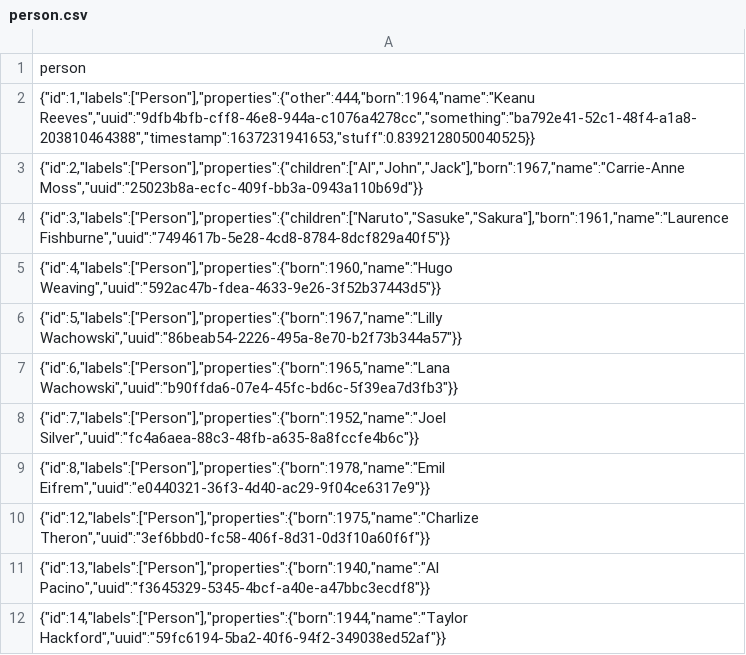
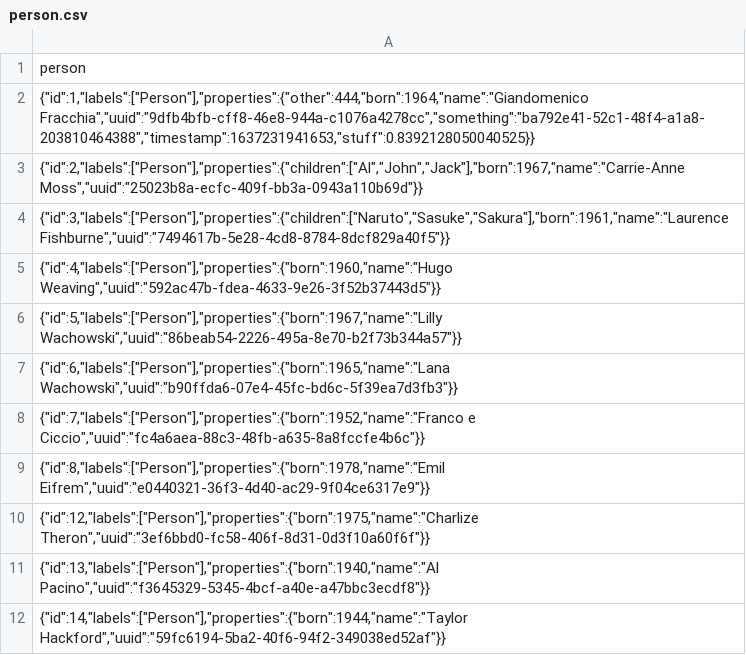
Before and after one commit to larusba/apoc-academy, a CSV file: neo4j/import/person.csv, drawn as a sheet; only a part is shown.

```diff
--- a/neo4j/import/person.csv
+++ b/neo4j/import/person.csv
@@ -1,3 +1,3 @@
 "person"
-"{""id"":1,""labels"":[""Person""],""properties"":{""other"":444,""born"":1964,""name"":""Keanu Reeves"",""uuid"":""9dfb4bfb-cff8-46e8-944a-c1076a4278cc"",""something"":""ba792e41-52c1-48f4-a1a8-203810464388"",""timestamp"":1637231941653,""stuff"":0.8392128050040525}}"
+"{""id"":1,""labels"":[""Person""],""properties"":{""other"":444,""born"":1964,""name"":""Giandomenico Fracchia"",""uuid"":""9dfb4bfb-cff8-46e8-944a-c1076a4278cc"",""something"":""ba792e41-52c1-48f4-a1a8-203810464388"",""timestamp"":1637231941653,""stuff"":0.8392128050040525}}"
 "{""id"":2,""labels"":[""Person""],""properties"":{""children"":[""Al"",""John"",""Jack""],""born"":1967,""name"":""Carrie-Anne Moss"",""uuid"":""25023b8a-ecfc-409f-bb3a-0943a110b69d""}}"
@@ -7,3 +7,3 @@
 "{""id"":6,""labels"":[""Person""],""properties"":{""born"":1965,""name"":""Lana Wachowski"",""uuid"":""b90ffda6-07e4-45fc-bd6c-5f39ea7d3fb3""}}"
-"{""id"":7,""labels"":[""Person""],""properties"":{""born"":1952,""name"":""Joel Silver"",""uuid"":""fc4a6aea-88c3-48fb-a635-8a8fccfe4b6c""}}"
+"{""id"":7,""labels"":[""Person""],""properties"":{""born"":1952,""name"":""Franco e Ciccio"",""uuid"":""fc4a6aea-88c3-48fb-a635-8a8fccfe4b6c""}}"
 "{""id"":8,""labels"":[""Person""],""properties"":{""born"":1978,""name"":""Emil Eifrem"",""uuid"":""e0440321-36f3-4d40-ac29-9f04ce6317e9""}}"
```
Also changed, not shown: neo4j/import/csvImport1/dataFile.csv, neo4j/import/dataFile.csv, 55 other files.
